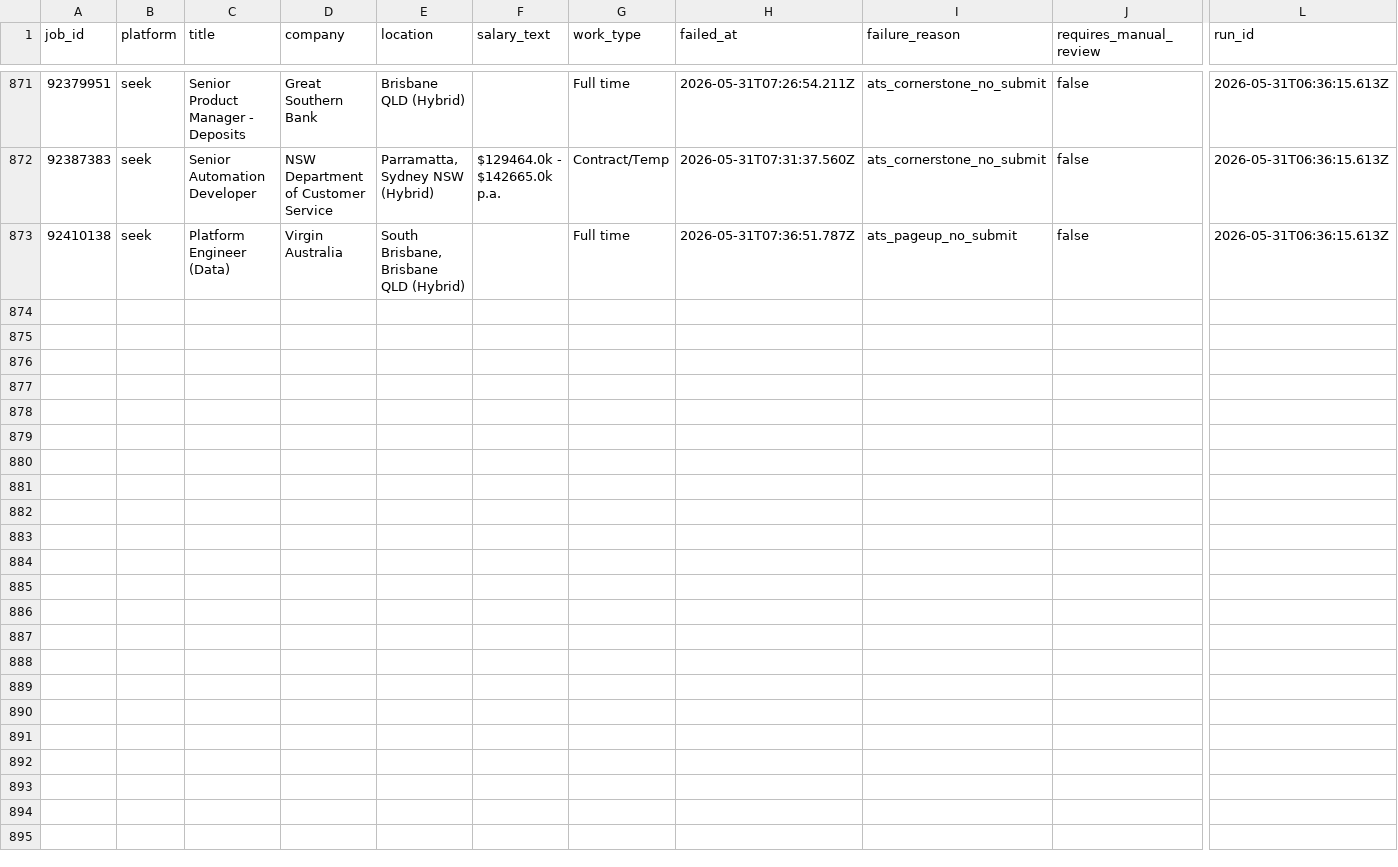
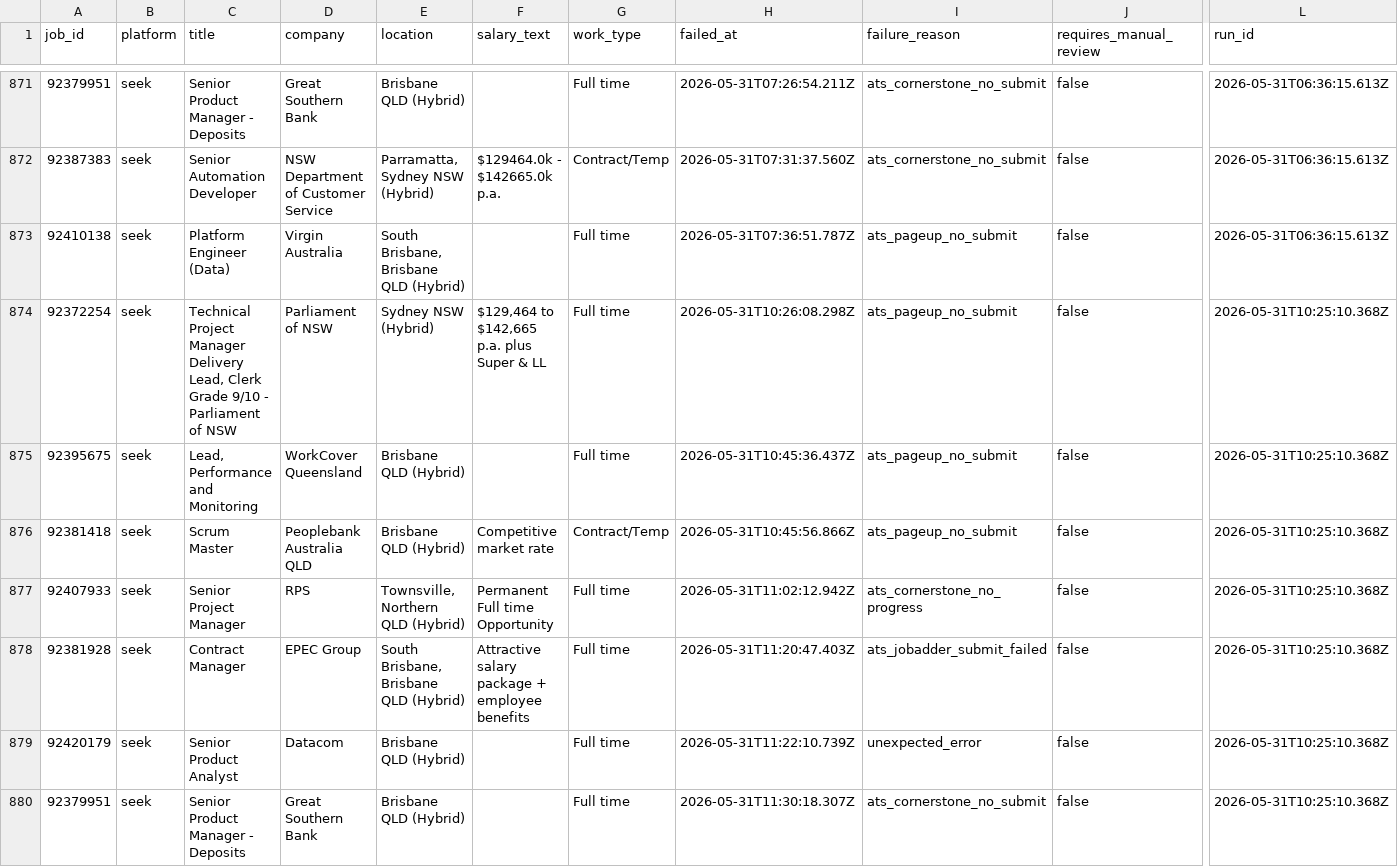
Before and after one commit to mohdrumman1/seek-automation, a CSV file: data/failed_jobs.csv, drawn as a sheet; only a part is shown, gaps mark what is left out; rows hold the shown columns only; the diff covers the shown part only; the diff names each change by its address in the sheet, - before the commit and + after, or states it on an @@ line.

```diff
--- a/data/failed_jobs.csv
+++ b/data/failed_jobs.csv
+row 874: 92372254 | seek | Technical Project Manager Delivery Lead, Clerk Grade 9/10 - Parliament of NSW | Parliament of NSW | Sydney NSW (Hybrid) | $129,464 to $142,665 p.a. plus Super & LL | Full time | 2026-05-31T10:26:08.298Z | ats_pageup_no_submit | false | 2026-05-31T10:25:10.368Z
+row 875: 92395675 | seek | Lead, Performance and Monitoring | WorkCover Queensland | Brisbane QLD (Hybrid) |  | Full time | 2026-05-31T10:45:36.437Z | ats_pageup_no_submit | false | 2026-05-31T10:25:10.368Z
+row 876: 92381418 | seek | Scrum Master | Peoplebank Australia QLD | Brisbane QLD (Hybrid) | Competitive market rate | Contract/Temp | 2026-05-31T10:45:56.866Z | ats_pageup_no_submit | false | 2026-05-31T10:25:10.368Z
+row 877: 92407933 | seek | Senior Project Manager | RPS | Townsville, Northern QLD (Hybrid) | Permanent Full time Opportunity | Full time | 2026-05-31T11:02:12.942Z | ats_cornerstone_no_progress | false | 2026-05-31T10:25:10.368Z
+row 878: 92381928 | seek | Contract Manager | EPEC Group | South Brisbane, Brisbane QLD (Hybrid) | Attractive salary package + employee benefits | Full time | 2026-05-31T11:20:47.403Z | ats_jobadder_submit_failed | false | 2026-05-31T10:25:10.368Z
+row 879: 92420179 | seek | Senior Product Analyst | Datacom | Brisbane QLD (Hybrid) |  | Full time | 2026-05-31T11:22:10.739Z | unexpected_error | false | 2026-05-31T10:25:10.368Z
+row 880: 92379951 | seek | Senior Product Manager - Deposits | Great Southern Bank | Brisbane QLD (Hybrid) |  | Full time | 2026-05-31T11:30:18.307Z | ats_cornerstone_no_submit | false | 2026-05-31T10:25:10.368Z
```
Also changed, not shown: 7 added rows elsewhere in this file, data/applications.csv, data/runs.csv, 5 other files.
